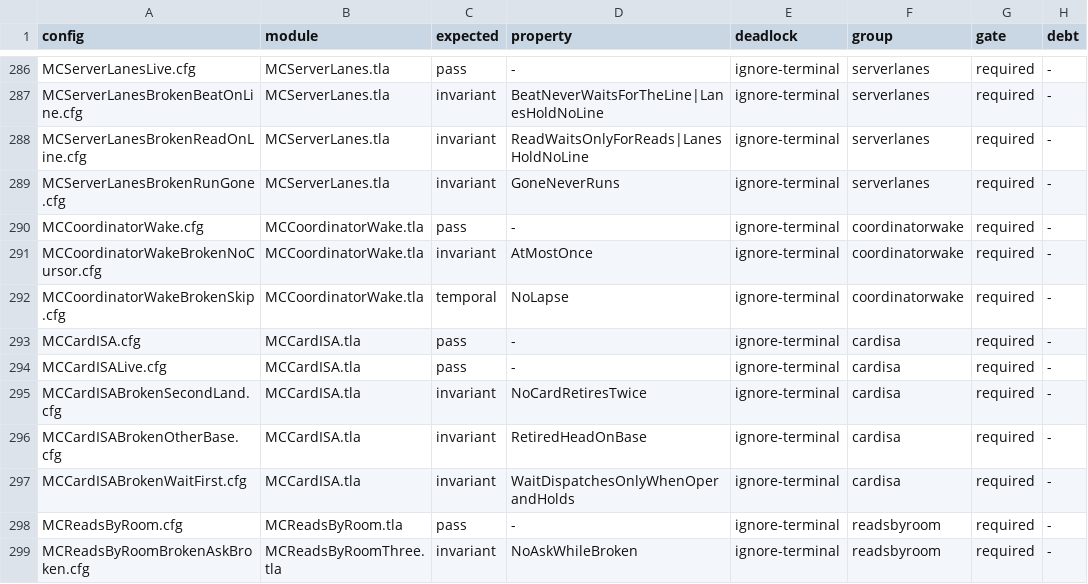
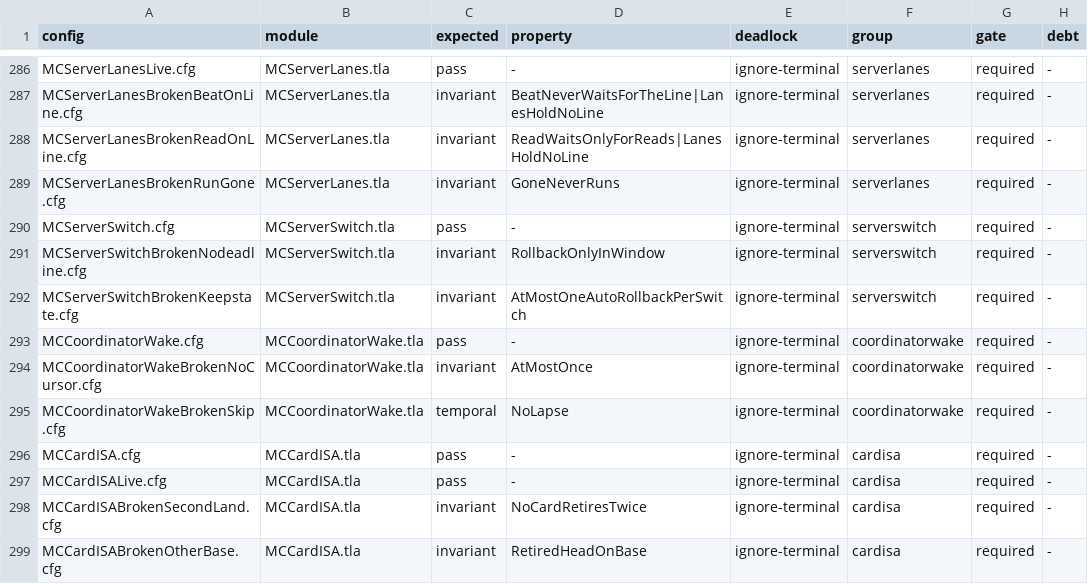
Before and after one commit to mas-bandwidth/nova-sprint, a TSV file: tla/CASES.tsv, drawn as a sheet; only a part is shown, gaps mark what is left out; the shorter side is filled out with more unchanged rows; the diff names each change by its address in the sheet, - before the commit and + after, or states it on an @@ line.

```diff
--- a/tla/CASES.tsv
+++ b/tla/CASES.tsv
+row 290: MCServerSwitch.cfg | MCServerSwitch.tla | pass | - | ignore-terminal | serverswitch | required | -
+row 291: MCServerSwitchBrokenNodeadline.cfg | MCServerSwitch.tla | invariant | RollbackOnlyInWindow | ignore-terminal | serverswitch | required | -
+row 292: MCServerSwitchBrokenKeepstate.cfg | MCServerSwitch.tla | invariant | AtMostOneAutoRollbackPerSwitch | ignore-terminal | serverswitch | required | -
```
Also changed, not shown: tla/COVERAGE.tsv, tla/RUNS.tsv, 6 other files.
